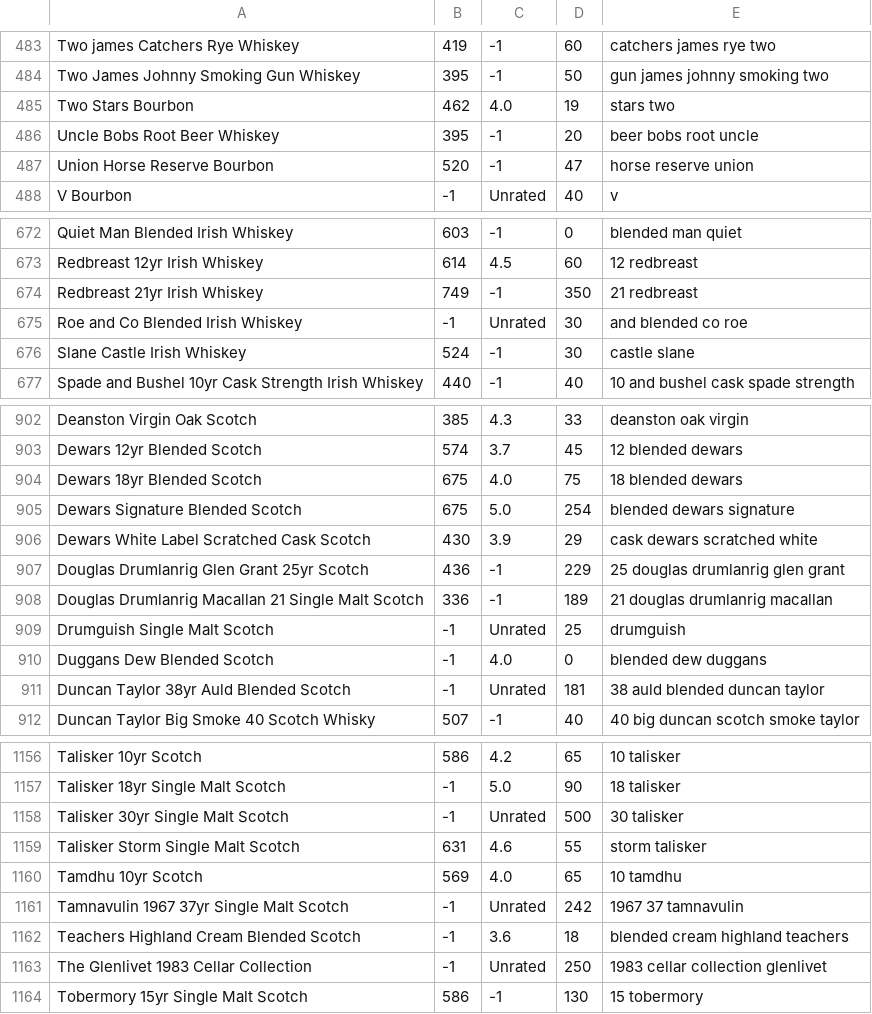
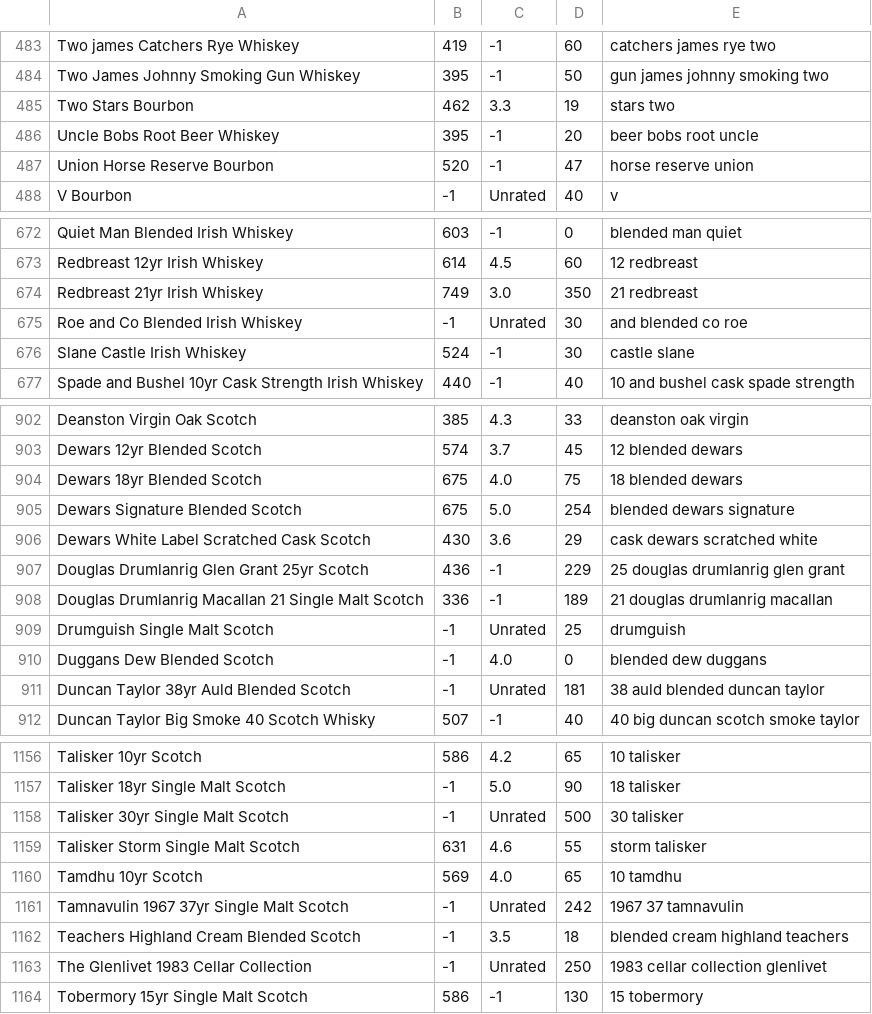
Before and after one commit to chrisfleisch/w205-project, a CSV file: loading_and_modelling/data/proof.csv, drawn as a sheet; only a part is shown, gaps mark what is left out.

```diff
--- a/loading_and_modelling/data/proof.csv
+++ b/loading_and_modelling/data/proof.csv
@@ -484,3 +484,3 @@ Two james Catchers Rye Whiskey,419,-1,60,catchers james rye two
 Two James Johnny Smoking Gun Whiskey,395,-1,50,gun james johnny smoking two
-Two Stars Bourbon,462,4.0,19,stars two
+Two Stars Bourbon,462,3.3,19,stars two
 Uncle Bobs Root Beer Whiskey,395,-1,20,beer bobs root uncle
@@ -673,3 +673,3 @@ Quiet Man Blended Irish Whiskey,603,-1,0,blended man quiet
 Redbreast 12yr Irish Whiskey,614,4.5,60,12 redbreast
-Redbreast 21yr Irish Whiskey,749,-1,350,21 redbreast
+Redbreast 21yr Irish Whiskey,749,3.0,350,21 redbreast
 Roe and Co Blended Irish Whiskey,-1,Unrated,30,and blended co roe
@@ -905,3 +905,3 @@ Dewars 18yr Blended Scotch,675,4.0,75,18 blended dewars
 Dewars Signature Blended Scotch,675,5.0,254,blended dewars signature
-Dewars White Label Scratched Cask Scotch,430,3.9,29,cask dewars scratched white
+Dewars White Label Scratched Cask Scotch,430,3.6,29,cask dewars scratched white
 Douglas Drumlanrig Glen Grant 25yr Scotch,436,-1,229,25 douglas drumlanrig glen grant
@@ -1161,3 +1161,3 @@ Tamdhu 10yr Scotch,569,4.0,65,10 tamdhu
 Tamnavulin 1967 37yr Single Malt Scotch,-1,Unrated,242,1967 37 tamnavulin
-Teachers Highland Cream Blended Scotch,-1,3.6,18,blended cream highland teachers
+Teachers Highland Cream Blended Scotch,-1,3.5,18,blended cream highland teachers
 The Glenlivet 1983 Cellar Collection,-1,Unrated,250,1983 cellar collection glenlivet
```
Also changed, not shown: data_source/metacritic.csv, data_source/proof66.csv, 6 other files.
